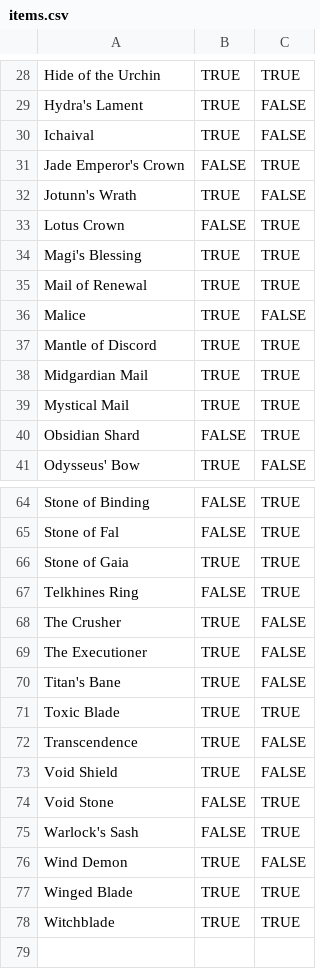
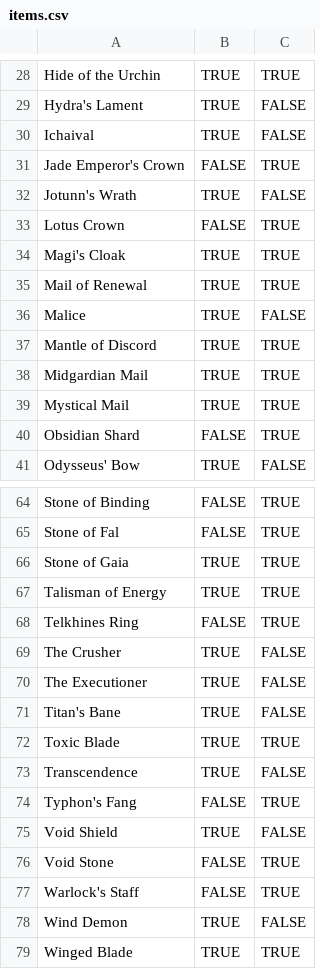
Before and after one commit to BaconatorNoVeg/STG-Android, a CSV file: app/src/main/res/raw/items.csv, drawn as a sheet; only a part is shown, gaps mark what is left out; the shorter side is filled out with more unchanged rows.

Commit message:
Add the new items in update 5.1

```diff
--- a/app/src/main/res/raw/items.csv
+++ b/app/src/main/res/raw/items.csv
@@ -33,3 +33,3 @@ Jotunn's Wrath,TRUE,FALSE
 Lotus Crown,FALSE,TRUE
-Magi's Blessing,TRUE,TRUE
+Magi's Cloak,TRUE,TRUE
 Mail of Renewal,TRUE,TRUE
@@ -66,2 +66,3 @@ Stone of Fal,FALSE,TRUE
 Stone of Gaia,TRUE,TRUE
+Talisman of Energy,TRUE,TRUE
 Telkhines Ring,FALSE,TRUE
@@ -72,5 +73,6 @@ Toxic Blade,TRUE,TRUE
 Transcendence,TRUE,FALSE
+Typhon's Fang,FALSE,TRUE
 Void Shield,TRUE,FALSE
 Void Stone,FALSE,TRUE
-Warlock's Sash,FALSE,TRUE
+Warlock's Staff,FALSE,TRUE
 Wind Demon,TRUE,FALSE
```
